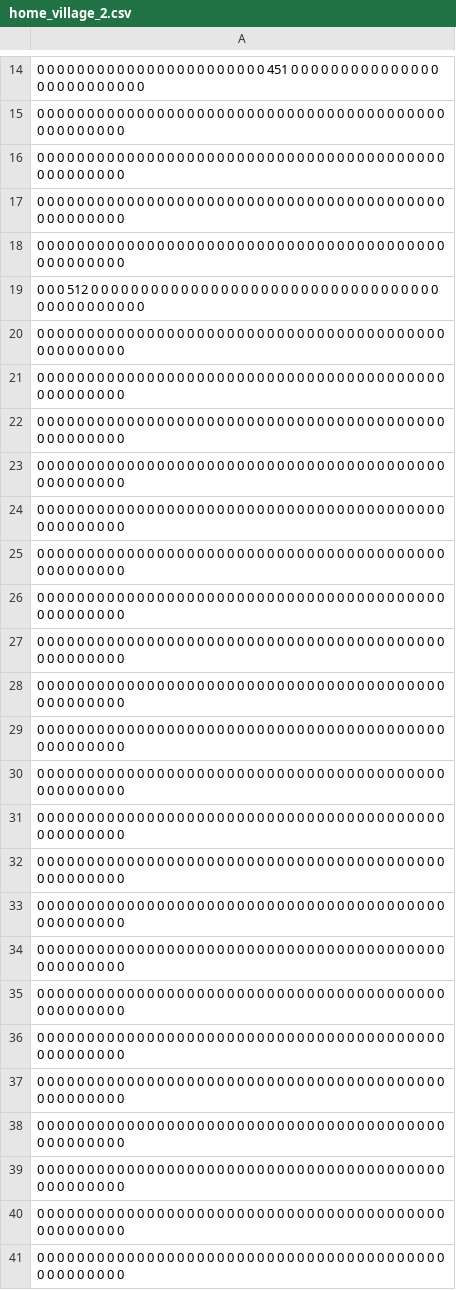
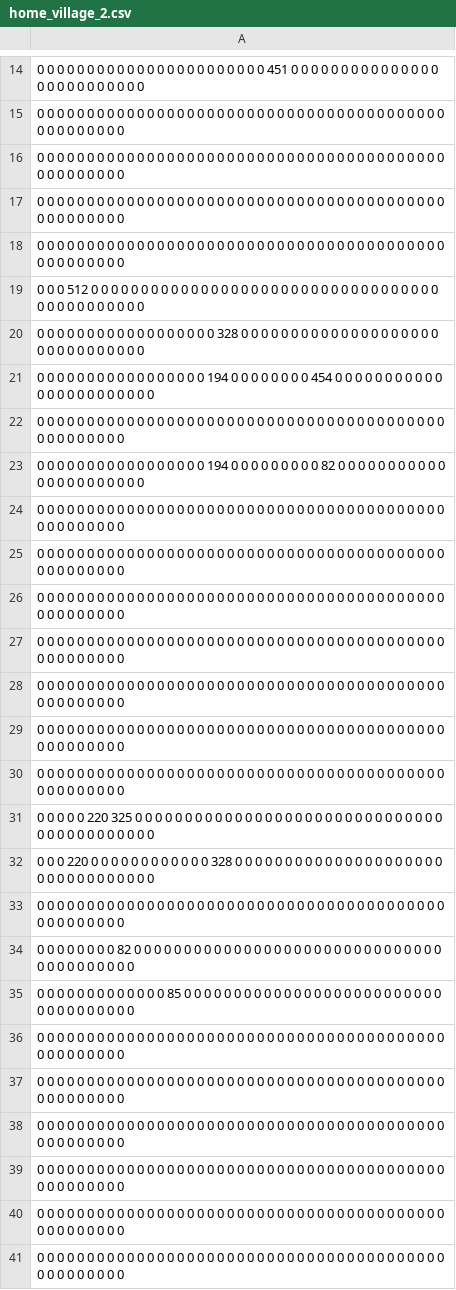
Before and after one commit to Enny-M/rpg, a CSV file: res/maps/home_village_2.csv, drawn as a sheet; only a part is shown, gaps mark what is left out.

```diff
--- a/res/maps/home_village_2.csv
+++ b/res/maps/home_village_2.csv
@@ -19,2 +19,6 @@
 0 0 0 512 0 0 0 0 0 0 0 0 0 0 0 0 0 0 0 0 0 0 0 0 0 0 0 0 0 0 0 0 0 0 0 0 0 0 0 0 0 0 0 0 0 0 0 0 0 0
+0 0 0 0 0 0 0 0 0 0 0 0 0 0 0 0 0 0 328 0 0 0 0 0 0 0 0 0 0 0 0 0 0 0 0 0 0 0 0 0 0 0 0 0 0 0 0 0 0 0
+0 0 0 0 0 0 0 0 0 0 0 0 0 0 0 0 0 194 0 0 0 0 0 0 0 0 454 0 0 0 0 0 0 0 0 0 0 0 0 0 0 0 0 0 0 0 0 0 0 0
+0 0 0 0 0 0 0 0 0 0 0 0 0 0 0 0 0 0 0 0 0 0 0 0 0 0 0 0 0 0 0 0 0 0 0 0 0 0 0 0 0 0 0 0 0 0 0 0 0 0
+0 0 0 0 0 0 0 0 0 0 0 0 0 0 0 0 0 194 0 0 0 0 0 0 0 0 0 82 0 0 0 0 0 0 0 0 0 0 0 0 0 0 0 0 0 0 0 0 0 0
 0 0 0 0 0 0 0 0 0 0 0 0 0 0 0 0 0 0 0 0 0 0 0 0 0 0 0 0 0 0 0 0 0 0 0 0 0 0 0 0 0 0 0 0 0 0 0 0 0 0
@@ -26,11 +30,7 @@
 0 0 0 0 0 0 0 0 0 0 0 0 0 0 0 0 0 0 0 0 0 0 0 0 0 0 0 0 0 0 0 0 0 0 0 0 0 0 0 0 0 0 0 0 0 0 0 0 0 0
+0 0 0 0 0 220 325 0 0 0 0 0 0 0 0 0 0 0 0 0 0 0 0 0 0 0 0 0 0 0 0 0 0 0 0 0 0 0 0 0 0 0 0 0 0 0 0 0 0 0
+0 0 0 220 0 0 0 0 0 0 0 0 0 0 0 0 328 0 0 0 0 0 0 0 0 0 0 0 0 0 0 0 0 0 0 0 0 0 0 0 0 0 0 0 0 0 0 0 0 0
 0 0 0 0 0 0 0 0 0 0 0 0 0 0 0 0 0 0 0 0 0 0 0 0 0 0 0 0 0 0 0 0 0 0 0 0 0 0 0 0 0 0 0 0 0 0 0 0 0 0
-0 0 0 0 0 0 0 0 0 0 0 0 0 0 0 0 0 0 0 0 0 0 0 0 0 0 0 0 0 0 0 0 0 0 0 0 0 0 0 0 0 0 0 0 0 0 0 0 0 0
-0 0 0 0 0 0 0 0 0 0 0 0 0 0 0 0 0 0 0 0 0 0 0 0 0 0 0 0 0 0 0 0 0 0 0 0 0 0 0 0 0 0 0 0 0 0 0 0 0 0
-0 0 0 0 0 0 0 0 0 0 0 0 0 0 0 0 0 0 0 0 0 0 0 0 0 0 0 0 0 0 0 0 0 0 0 0 0 0 0 0 0 0 0 0 0 0 0 0 0 0
-0 0 0 0 0 0 0 0 0 0 0 0 0 0 0 0 0 0 0 0 0 0 0 0 0 0 0 0 0 0 0 0 0 0 0 0 0 0 0 0 0 0 0 0 0 0 0 0 0 0
-0 0 0 0 0 0 0 0 0 0 0 0 0 0 0 0 0 0 0 0 0 0 0 0 0 0 0 0 0 0 0 0 0 0 0 0 0 0 0 0 0 0 0 0 0 0 0 0 0 0
-0 0 0 0 0 0 0 0 0 0 0 0 0 0 0 0 0 0 0 0 0 0 0 0 0 0 0 0 0 0 0 0 0 0 0 0 0 0 0 0 0 0 0 0 0 0 0 0 0 0
-0 0 0 0 0 0 0 0 0 0 0 0 0 0 0 0 0 0 0 0 0 0 0 0 0 0 0 0 0 0 0 0 0 0 0 0 0 0 0 0 0 0 0 0 0 0 0 0 0 0
-0 0 0 0 0 0 0 0 0 0 0 0 0 0 0 0 0 0 0 0 0 0 0 0 0 0 0 0 0 0 0 0 0 0 0 0 0 0 0 0 0 0 0 0 0 0 0 0 0 0
+0 0 0 0 0 0 0 0 82 0 0 0 0 0 0 0 0 0 0 0 0 0 0 0 0 0 0 0 0 0 0 0 0 0 0 0 0 0 0 0 0 0 0 0 0 0 0 0 0 0
+0 0 0 0 0 0 0 0 0 0 0 0 0 85 0 0 0 0 0 0 0 0 0 0 0 0 0 0 0 0 0 0 0 0 0 0 0 0 0 0 0 0 0 0 0 0 0 0 0 0
 0 0 0 0 0 0 0 0 0 0 0 0 0 0 0 0 0 0 0 0 0 0 0 0 0 0 0 0 0 0 0 0 0 0 0 0 0 0 0 0 0 0 0 0 0 0 0 0 0 0
```
Also changed, not shown: res/maps/home_village_0.csv, res/maps/home_village_1.csv, 6 other files.
